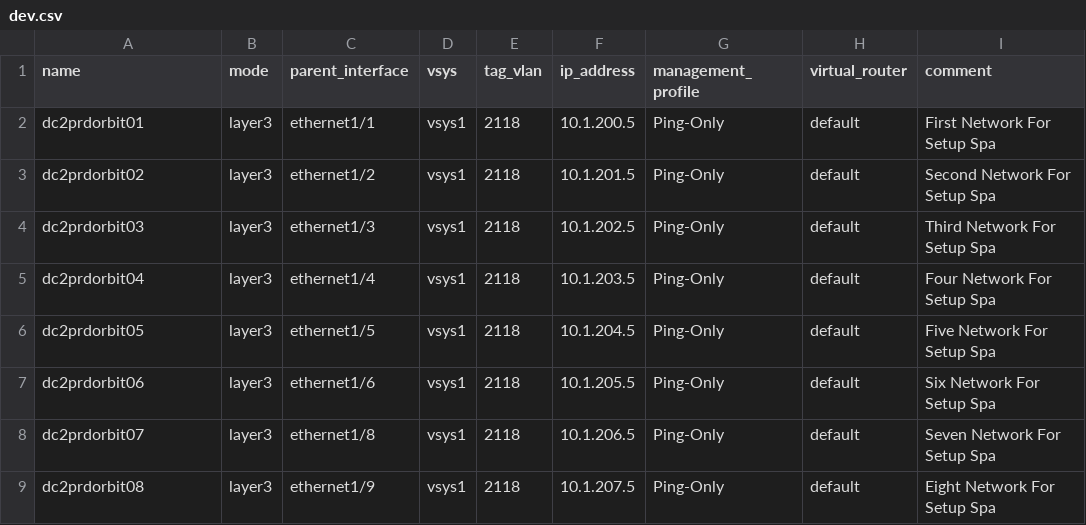
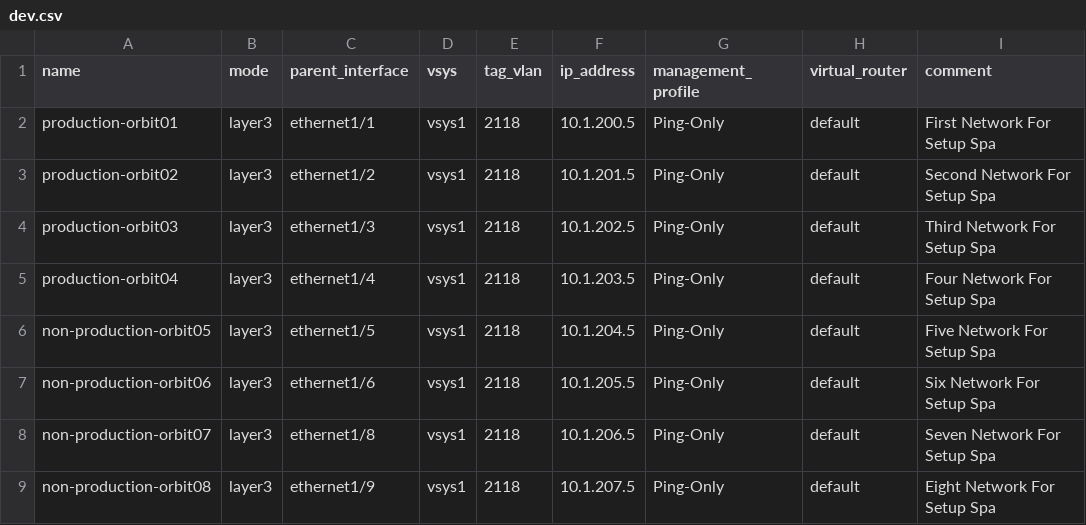
Before and after one commit to Thammarach/PaloAltoNetworks, a CSV file: module/dev.csv, drawn as a sheet.

Commit message:
edit dev.csv

```diff
--- a/module/dev.csv
+++ b/module/dev.csv
@@ -1,9 +1,9 @@
 name,mode,parent_interface,vsys,tag_vlan,ip_address,management_profile,virtual_router,comment
-dc2prdorbit01,layer3,ethernet1/1,vsys1,2118,10.1.200.5,Ping-Only,default,"First Network For Setup Spa"
-dc2prdorbit02,layer3,ethernet1/2,vsys1,2118,10.1.201.5,Ping-Only,default,"Second Network For Setup Spa"
-dc2prdorbit03,layer3,ethernet1/3,vsys1,2118,10.1.202.5,Ping-Only,default,"Third Network For Setup Spa"
-dc2prdorbit04,layer3,ethernet1/4,vsys1,2118,10.1.203.5,Ping-Only,default,"Four Network For Setup Spa"
-dc2prdorbit05,layer3,ethernet1/5,vsys1,2118,10.1.204.5,Ping-Only,default,"Five Network For Setup Spa"
-dc2prdorbit06,layer3,ethernet1/6,vsys1,2118,10.1.205.5,Ping-Only,default,"Six Network For Setup Spa"
-dc2prdorbit07,layer3,ethernet1/8,vsys1,2118,10.1.206.5,Ping-Only,default,"Seven Network For Setup Spa"
-dc2prdorbit08,layer3,ethernet1/9,vsys1,2118,10.1.207.5,Ping-Only,default,"Eight Network For Setup Spa"
+production-orbit01,layer3,ethernet1/1,vsys1,2118,10.1.200.5,Ping-Only,default,"First Network For Setup Spa"
+production-orbit02,layer3,ethernet1/2,vsys1,2118,10.1.201.5,Ping-Only,default,"Second Network For Setup Spa"
+production-orbit03,layer3,ethernet1/3,vsys1,2118,10.1.202.5,Ping-Only,default,"Third Network For Setup Spa"
+production-orbit04,layer3,ethernet1/4,vsys1,2118,10.1.203.5,Ping-Only,default,"Four Network For Setup Spa"
+non-production-orbit05,layer3,ethernet1/5,vsys1,2118,10.1.204.5,Ping-Only,default,"Five Network For Setup Spa"
+non-production-orbit06,layer3,ethernet1/6,vsys1,2118,10.1.205.5,Ping-Only,default,"Six Network For Setup Spa"
+non-production-orbit07,layer3,ethernet1/8,vsys1,2118,10.1.206.5,Ping-Only,default,"Seven Network For Setup Spa"
+non-production-orbit08,layer3,ethernet1/9,vsys1,2118,10.1.207.5,Ping-Only,default,"Eight Network For Setup Spa"
```
